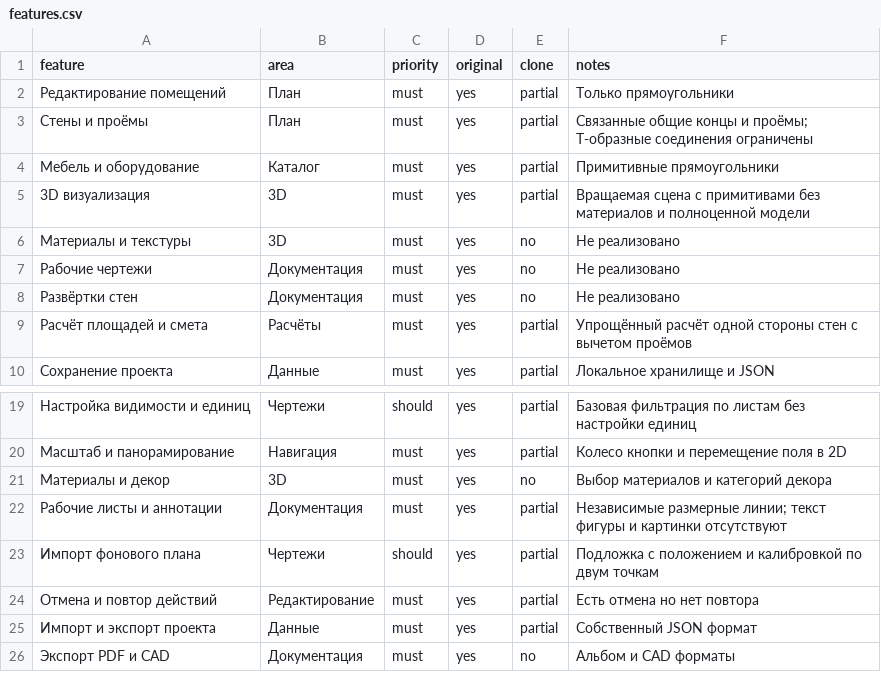
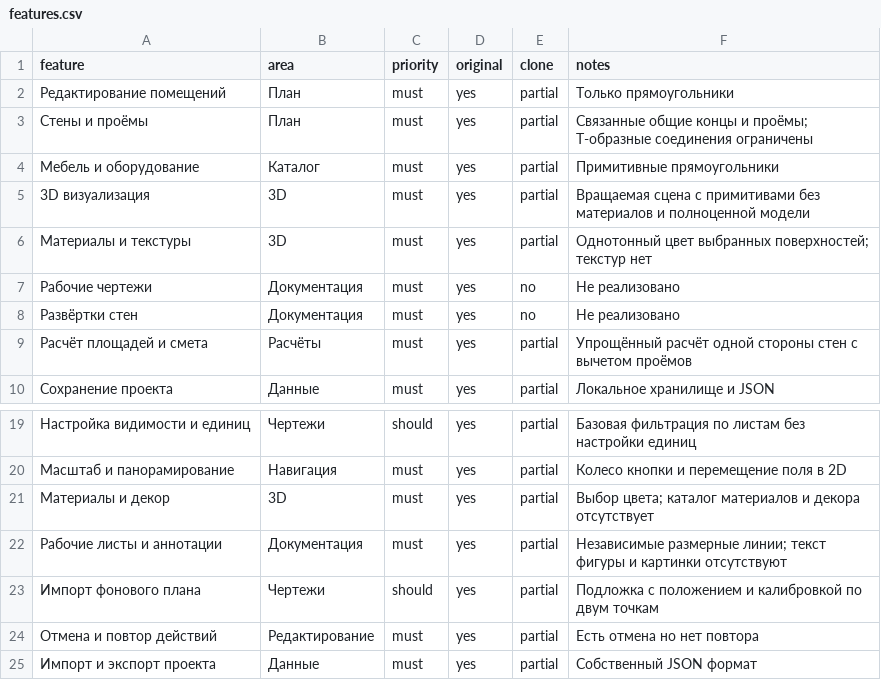
Before and after one commit to zavulon2804-commits/Planer3d, a CSV file: replica/features.csv, drawn as a sheet; only a part is shown, gaps mark what is left out; the shorter side is filled out with more unchanged rows.

Commit message:
Update replica/features.csv for 3D selection and materials

```diff
--- a/replica/features.csv
+++ b/replica/features.csv
@@ -5,3 +5,3 @@ feature,area,priority,original,clone,notes
 3D визуализация,3D,must,yes,partial,Вращаемая сцена с примитивами без материалов и полноценной модели
-Материалы и текстуры,3D,must,yes,no,Не реализовано
+Материалы и текстуры,3D,must,yes,partial,Однотонный цвет выбранных поверхностей; текстур нет
 Рабочие чертежи,Документация,must,yes,no,Не реализовано
@@ -20,3 +20,3 @@ feature,area,priority,original,clone,notes
 Масштаб и панорамирование,Навигация,must,yes,partial,Колесо кнопки и перемещение поля в 2D
-Материалы и декор,3D,must,yes,no,Выбор материалов и категорий декора
+Материалы и декор,3D,must,yes,partial,Выбор цвета; каталог материалов и декора отсутствует
 Рабочие листы и аннотации,Документация,must,yes,partial,Независимые размерные линии; текст фигуры и картинки отсутствуют
```
